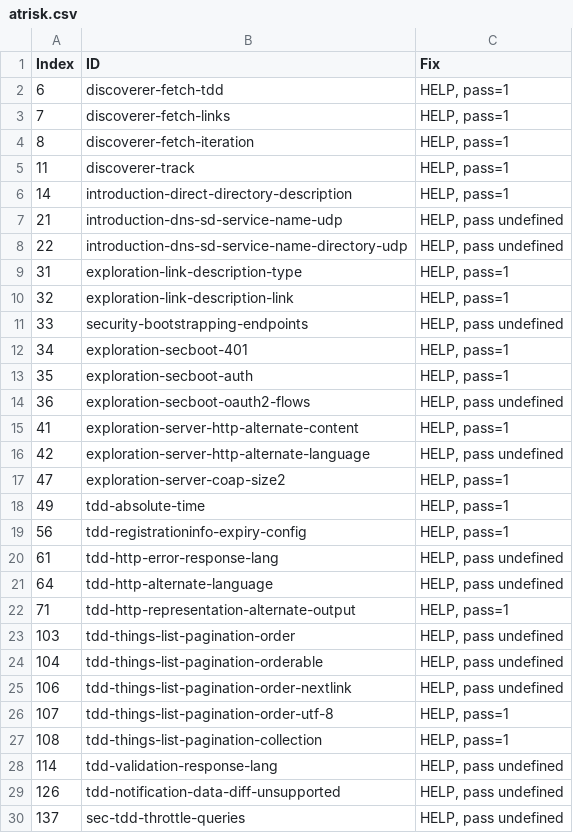
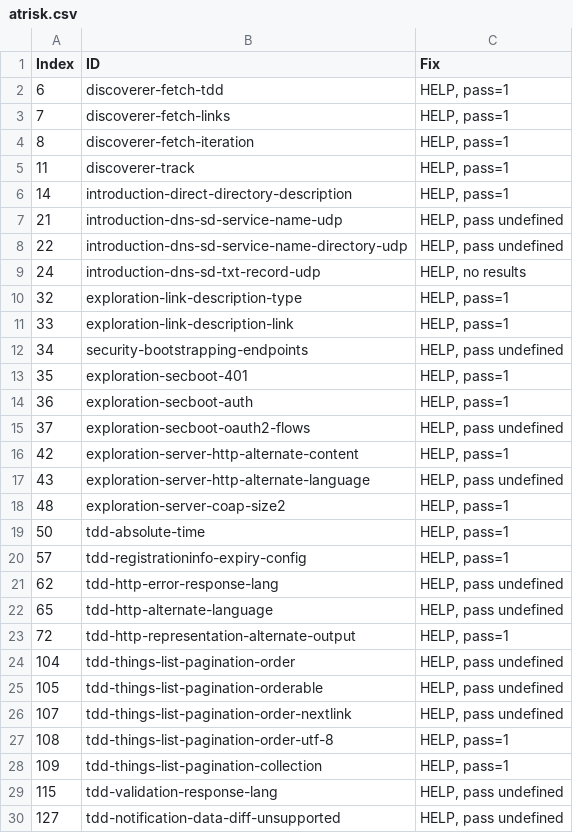
Before and after one commit to w3c/wot-discovery, a CSV file: testing/atrisk.csv, drawn as a sheet; only a part is shown; the diff covers the shown part only.

Commit message:
split UDP and TCP TXT records

```diff
--- a/testing/atrisk.csv
+++ b/testing/atrisk.csv
@@ -8,23 +8,23 @@
 22,"introduction-dns-sd-service-name-directory-udp","HELP, pass undefined"
-31,"exploration-link-description-type","HELP, pass=1"
-32,"exploration-link-description-link","HELP, pass=1"
-33,"security-bootstrapping-endpoints","HELP, pass undefined"
-34,"exploration-secboot-401","HELP, pass=1"
-35,"exploration-secboot-auth","HELP, pass=1"
-36,"exploration-secboot-oauth2-flows","HELP, pass undefined"
-41,"exploration-server-http-alternate-content","HELP, pass=1"
-42,"exploration-server-http-alternate-language","HELP, pass undefined"
-47,"exploration-server-coap-size2","HELP, pass=1"
-49,"tdd-absolute-time","HELP, pass=1"
-56,"tdd-registrationinfo-expiry-config","HELP, pass=1"
-61,"tdd-http-error-response-lang","HELP, pass undefined"
-64,"tdd-http-alternate-language","HELP, pass undefined"
-71,"tdd-http-representation-alternate-output","HELP, pass=1"
-103,"tdd-things-list-pagination-order","HELP, pass undefined"
-104,"tdd-things-list-pagination-orderable","HELP, pass undefined"
-106,"tdd-things-list-pagination-order-nextlink","HELP, pass undefined"
-107,"tdd-things-list-pagination-order-utf-8","HELP, pass=1"
-108,"tdd-things-list-pagination-collection","HELP, pass=1"
-114,"tdd-validation-response-lang","HELP, pass undefined"
-126,"tdd-notification-data-diff-unsupported","HELP, pass undefined"
-137,"sec-tdd-throttle-queries","HELP, pass undefined"
+24,"introduction-dns-sd-txt-record-udp","HELP, no results"
+32,"exploration-link-description-type","HELP, pass=1"
+33,"exploration-link-description-link","HELP, pass=1"
+34,"security-bootstrapping-endpoints","HELP, pass undefined"
+35,"exploration-secboot-401","HELP, pass=1"
+36,"exploration-secboot-auth","HELP, pass=1"
+37,"exploration-secboot-oauth2-flows","HELP, pass undefined"
+42,"exploration-server-http-alternate-content","HELP, pass=1"
+43,"exploration-server-http-alternate-language","HELP, pass undefined"
+48,"exploration-server-coap-size2","HELP, pass=1"
+50,"tdd-absolute-time","HELP, pass=1"
+57,"tdd-registrationinfo-expiry-config","HELP, pass=1"
+62,"tdd-http-error-response-lang","HELP, pass undefined"
+65,"tdd-http-alternate-language","HELP, pass undefined"
+72,"tdd-http-representation-alternate-output","HELP, pass=1"
+104,"tdd-things-list-pagination-order","HELP, pass undefined"
+105,"tdd-things-list-pagination-orderable","HELP, pass undefined"
+107,"tdd-things-list-pagination-order-nextlink","HELP, pass undefined"
+108,"tdd-things-list-pagination-order-utf-8","HELP, pass=1"
+109,"tdd-things-list-pagination-collection","HELP, pass=1"
+115,"tdd-validation-response-lang","HELP, pass undefined"
+127,"tdd-notification-data-diff-unsupported","HELP, pass undefined"
```
Also changed, not shown: 2 added rows, 1 removed row and 16 edited cells elsewhere in this file, testing/inputs/atrisk.csv, testing/manual.csv, 8 other files.
